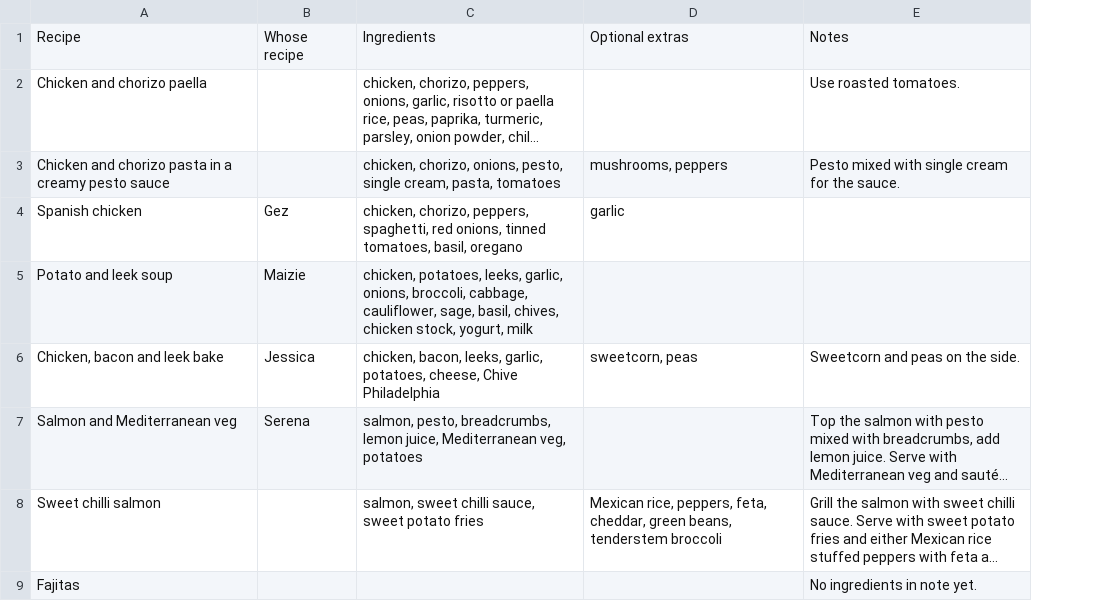
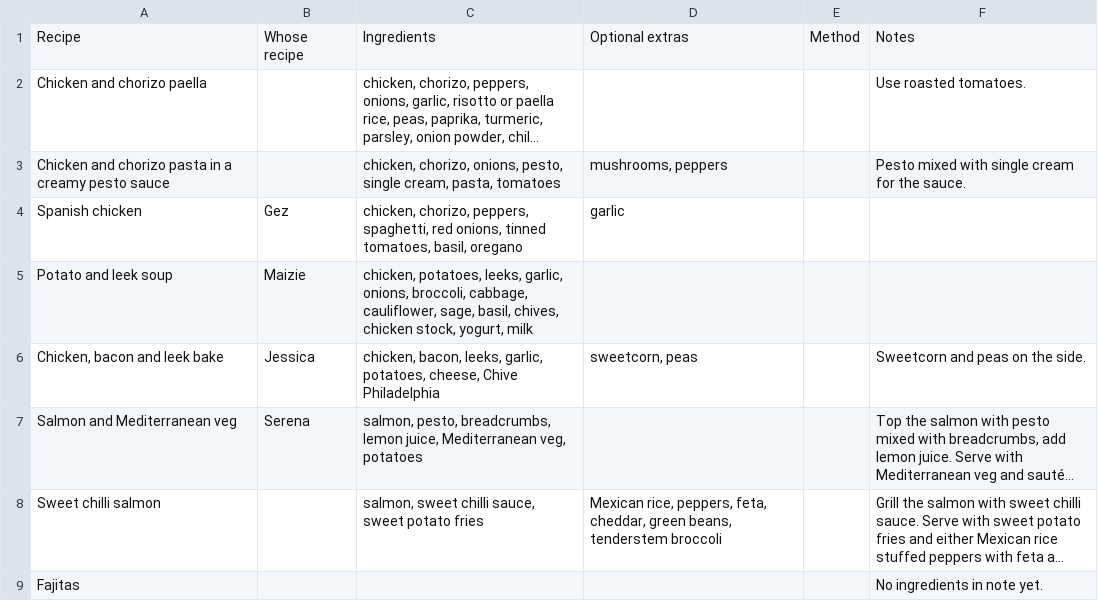
Before and after one commit to Lucinda94/Meal-planner, a CSV file: recipes.csv, drawn as a sheet; only a part is shown; long unchanged cells end in …; the diff names each change by its address in the sheet, - before the commit and + after, or states it on an @@ line.

```diff
--- a/recipes.csv
+++ b/recipes.csv
+column E, row 1: Method
```
Also changed, not shown: 11 other files.
